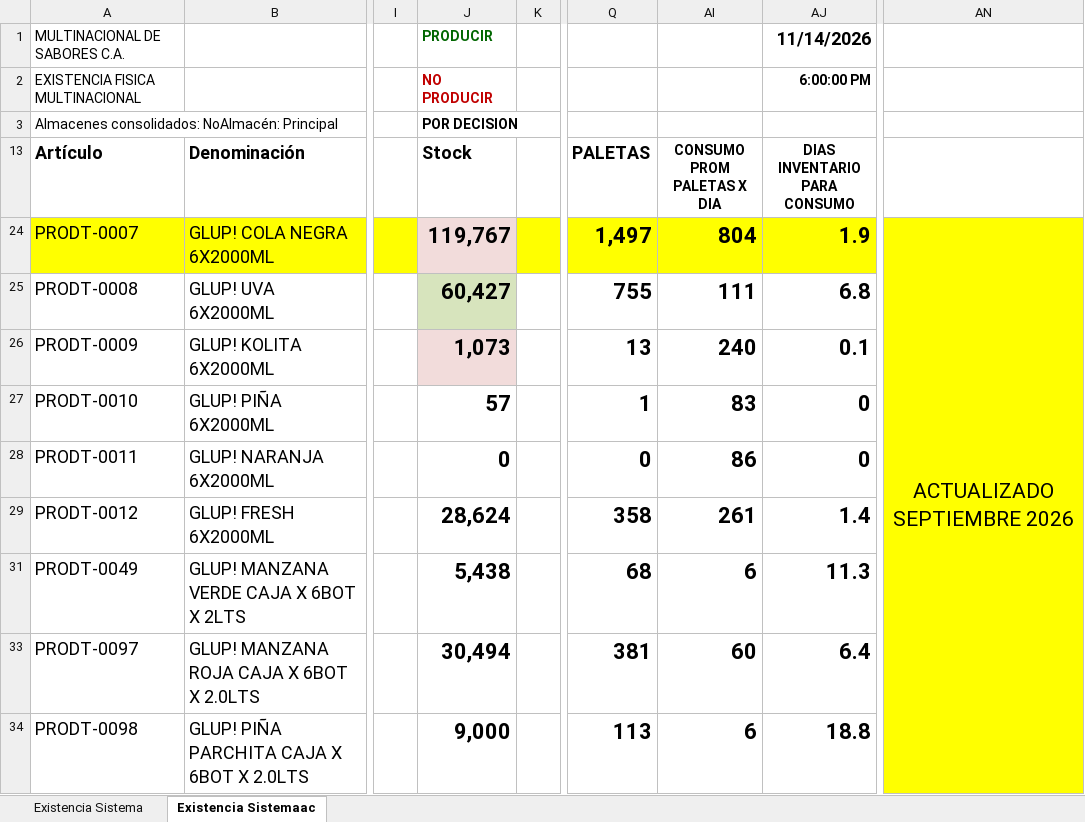
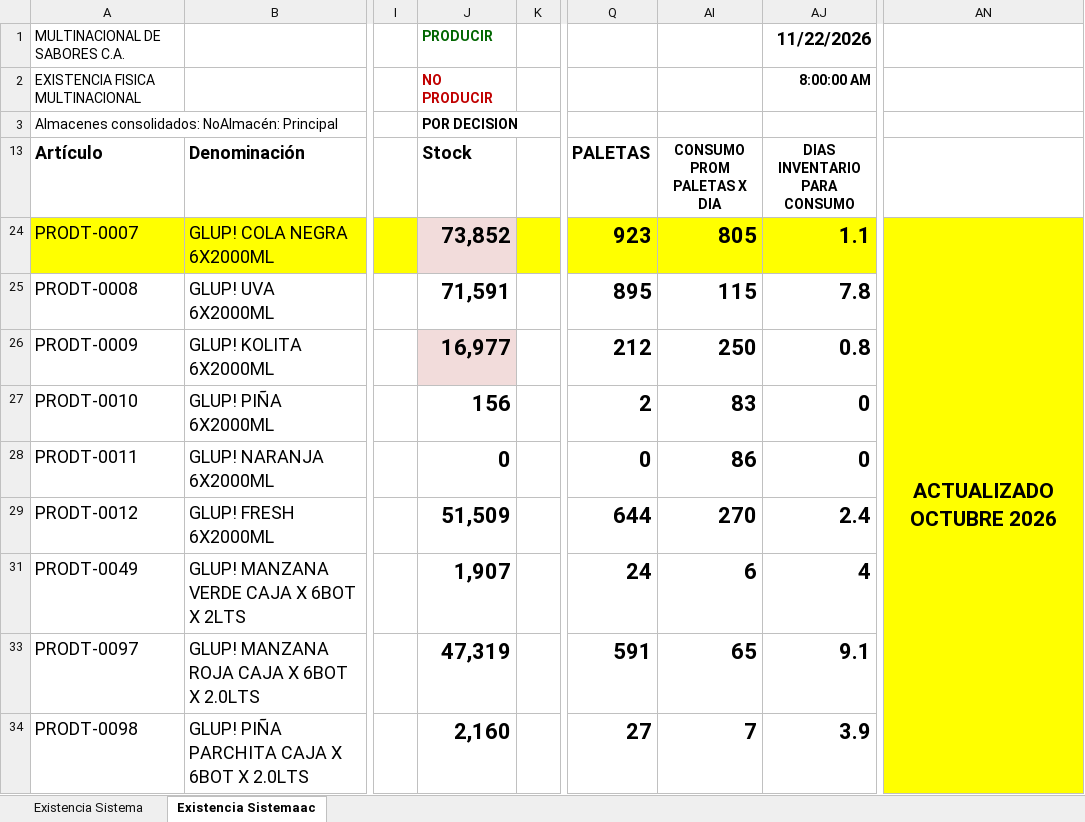
Before and after one commit to datapromns-collab/Data-Pro-V1.7, an Excel workbook: uploads/logistica/stock-producto-terminado.xlsx, sheet Existencia Sistemaac, drawn as a sheet; only a part is shown, gaps mark what is left out; values as stored, in another font and other column widths than the file's, no borders; conditional formats not drawn; the diff covers the shown part only; the diff names each change by its address in the sheet, - before the commit and + after, or states it on an @@ line.

```diff
--- a/uploads/logistica/stock-producto-terminado.xlsx (sheet Existencia Sistemaac)
+++ b/uploads/logistica/stock-producto-terminado.xlsx (sheet Existencia Sistemaac)
-AJ1 (DIAS INVENTARIO PARA CONSUMO): 11/14/2026
+AJ1 (DIAS INVENTARIO PARA CONSUMO): 11/22/2026
-AJ2 (DIAS INVENTARIO PARA CONSUMO): 6:00:00 PM
+AJ2 (DIAS INVENTARIO PARA CONSUMO): 8:00:00 AM
-J24 (Stock): 119,767
+J24 (Stock): 73,852
-Q24 (PALETAS): 1,497
+Q24 (PALETAS): 923
-AI24 (CONSUMO PROM PALETAS X DIA): 804
+AI24 (CONSUMO PROM PALETAS X DIA): 805
-AJ24 (DIAS INVENTARIO PARA CONSUMO): 1.9
+AJ24 (DIAS INVENTARIO PARA CONSUMO): 1.1
-AN24: ACTUALIZADO SEPTIEMBRE 2026
+AN24: ACTUALIZADO OCTUBRE 2026
-AN24 bold: off
+AN24 bold: on
-J25 (Stock): 60,427
+J25 (Stock): 71,591
-J25 fill: #D7E4BD
+J25 fill: none
-Q25 (PALETAS): 755
+Q25 (PALETAS): 895
-AI25 (CONSUMO PROM PALETAS X DIA): 111
+AI25 (CONSUMO PROM PALETAS X DIA): 115
-AJ25 (DIAS INVENTARIO PARA CONSUMO): 6.8
+AJ25 (DIAS INVENTARIO PARA CONSUMO): 7.8
-J26 (Stock): 1,073
+J26 (Stock): 16,977
-Q26 (PALETAS): 13
+Q26 (PALETAS): 212
-AI26 (CONSUMO PROM PALETAS X DIA): 240
+AI26 (CONSUMO PROM PALETAS X DIA): 250
-AJ26 (DIAS INVENTARIO PARA CONSUMO): 0.1
+AJ26 (DIAS INVENTARIO PARA CONSUMO): 0.8
-J27 (Stock): 57
+J27 (Stock): 156
-Q27 (PALETAS): 1
+Q27 (PALETAS): 2
-J29 (Stock): 28,624
+J29 (Stock): 51,509
-Q29 (PALETAS): 358
+Q29 (PALETAS): 644
-AI29 (CONSUMO PROM PALETAS X DIA): 261
+AI29 (CONSUMO PROM PALETAS X DIA): 270
-AJ29 (DIAS INVENTARIO PARA CONSUMO): 1.4
+AJ29 (DIAS INVENTARIO PARA CONSUMO): 2.4
-J31 (Stock): 5,438
+J31 (Stock): 1,907
-Q31 (PALETAS): 68
+Q31 (PALETAS): 24
-AJ31 (DIAS INVENTARIO PARA CONSUMO): 11.3
+AJ31 (DIAS INVENTARIO PARA CONSUMO): 4
-J33 (Stock): 30,494
+J33 (Stock): 47,319
-Q33 (PALETAS): 381
+Q33 (PALETAS): 591
-AI33 (CONSUMO PROM PALETAS X DIA): 60
+AI33 (CONSUMO PROM PALETAS X DIA): 65
-AJ33 (DIAS INVENTARIO PARA CONSUMO): 6.4
+AJ33 (DIAS INVENTARIO PARA CONSUMO): 9.1
-J34 (Stock): 9,000
+J34 (Stock): 2,160
-Q34 (PALETAS): 113
+Q34 (PALETAS): 27
-AI34 (CONSUMO PROM PALETAS X DIA): 6
+AI34 (CONSUMO PROM PALETAS X DIA): 7
-AJ34 (DIAS INVENTARIO PARA CONSUMO): 18.8
+AJ34 (DIAS INVENTARIO PARA CONSUMO): 3.9
```
Also changed, not shown: 1 added row, 1 removed row, 73 edited cells and cell formats elsewhere in this sheet, sheet Existencia Sistema, formulas that keep their value, hidden cells, 2 other files.
